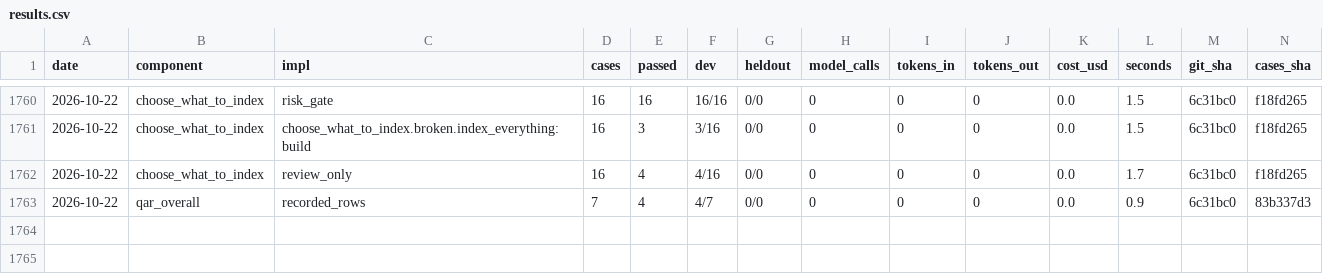
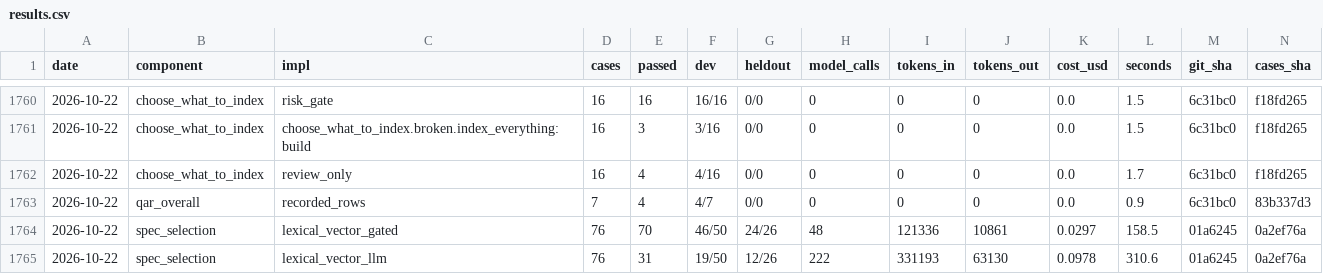
Before and after one commit to SpiritualData/quest-ai-runner, a CSV file: evaluation/components/results.csv, drawn as a sheet; only a part is shown, gaps mark what is left out; rows hold the shown columns only; the diff names each change by its address in the sheet, - before the commit and + after, or states it on an @@ line.

```diff
--- a/evaluation/components/results.csv
+++ b/evaluation/components/results.csv
+row 1764: 2026-10-22 | spec_selection | lexical_vector_gated | 76 | 70 | 46/50 | 24/26 | 48 | 121336 | 10861 | 0.0297 | 158.5 | 01a6245 | 0a2ef76a
+row 1765: 2026-10-22 | spec_selection | lexical_vector_llm | 76 | 31 | 19/50 | 12/26 | 222 | 331193 | 63130 | 0.0978 | 310.6 | 01a6245 | 0a2ef76a
```
Also changed, not shown: esoi/tracker/metrics.csv, esoi/tracker/solutions.csv.
